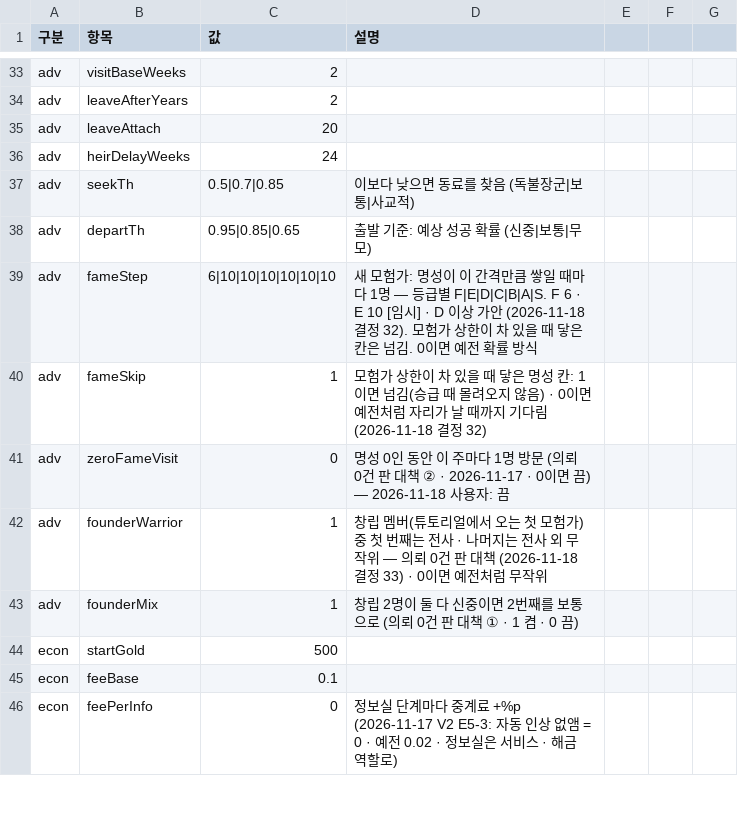
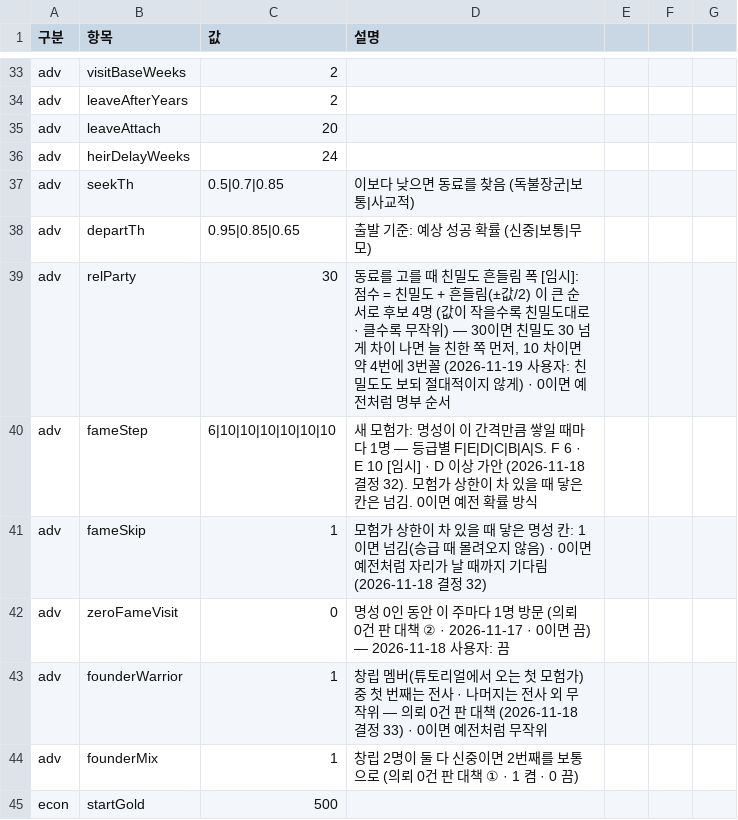
Before and after one commit to applesoda01/Project_F, a CSV file: prototype/data/balance.csv, drawn as a sheet; only a part is shown, gaps mark what is left out; the shorter side is filled out with more unchanged rows; the diff names each change by its address in the sheet, - before the commit and + after, or states it on an @@ line.

```diff
--- a/prototype/data/balance.csv
+++ b/prototype/data/balance.csv
+row 39: adv | relParty | 30 | 동료를 고를 때 친밀도 흔들림 폭 [임시]: 점수 = 친밀도 + 흔들림(±값/2) 이 큰 순서로 후보 4명 (값이 작을수록 친밀도대로 · 클수록 무작위) — 30이면 친밀도 30 넘게 차이 나면 늘 친한 쪽 먼저, 10 차이면 약 4번에 3번꼴 (2026-11-19 사용자: 친밀도도 보되 절대적이지 않게) · 0이면 예전처럼 명부 순서
```
Also changed, not shown: 9 other files.
